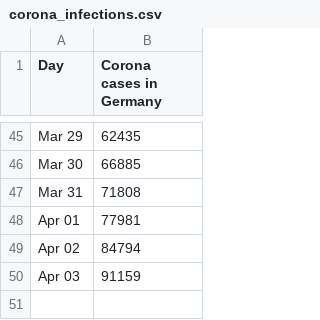
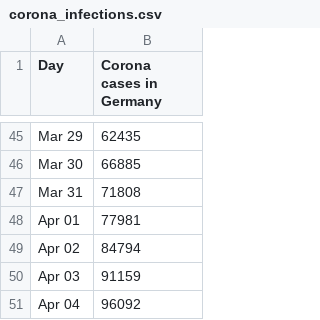
Before and after one commit to pinae/Covid-Predict, a CSV file: corona_infections.csv, drawn as a sheet; only a part is shown, gaps mark what is left out; the diff names each change by its address in the sheet, - before the commit and + after, or states it on an @@ line.

```diff
--- a/corona_infections.csv
+++ b/corona_infections.csv
+row 51: Apr 04 | 96092
```
Also changed, not shown: 1 other file.
